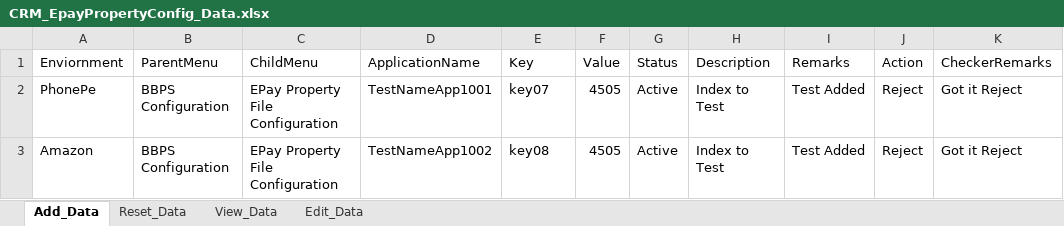
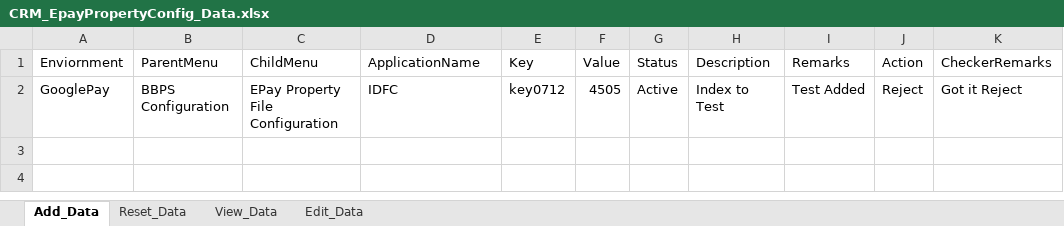
Before and after one commit to dharasonya/Framework_BundleUpProjects, an Excel workbook: target/classes/FetchData/CRM_EpayPropertyConfig_Data.xlsx, sheet Add_Data, drawn as a sheet; values as stored, in another font and other column widths than the file's, no borders; the diff names each change by its address in the sheet, - before the commit and + after, or states it on an @@ line.

```diff
--- a/target/classes/FetchData/CRM_EpayPropertyConfig_Data.xlsx (sheet Add_Data)
+++ b/target/classes/FetchData/CRM_EpayPropertyConfig_Data.xlsx (sheet Add_Data)
-A2 (Enviornment): PhonePe
+A2 (Enviornment): GooglePay
-D2 (ApplicationName): TestNameApp1001
+D2 (ApplicationName): IDFC
-E2 (Key): key07
+E2 (Key): key0712
-row 3: Amazon | BBPS Configuration | EPay Property File Configuration | TestNameApp1002 | key08 | 4505 | Active | Index to Test | Test Added | Reject | Got it Reject
```
Also changed, not shown: sheet Edit_Data, 41 other files.
